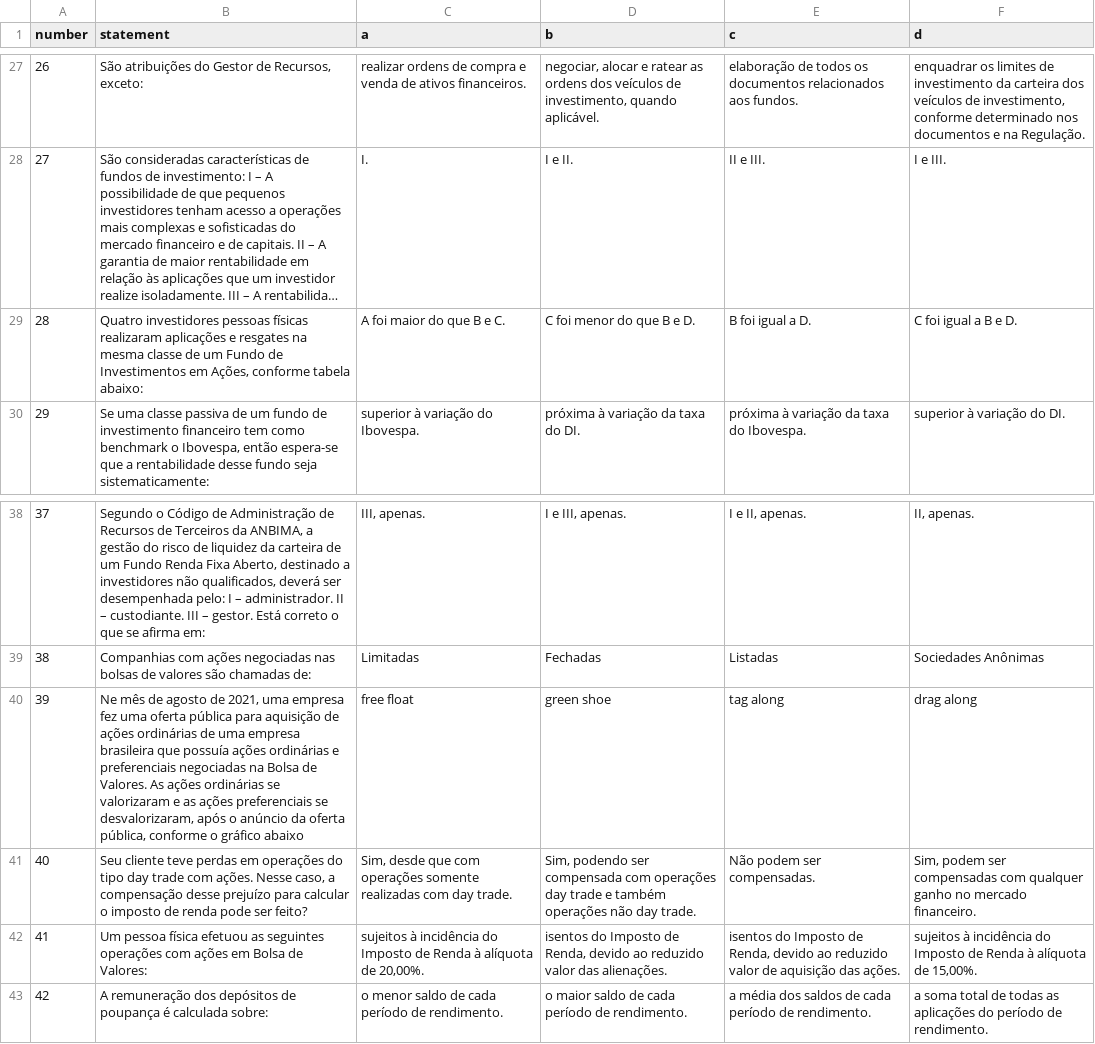
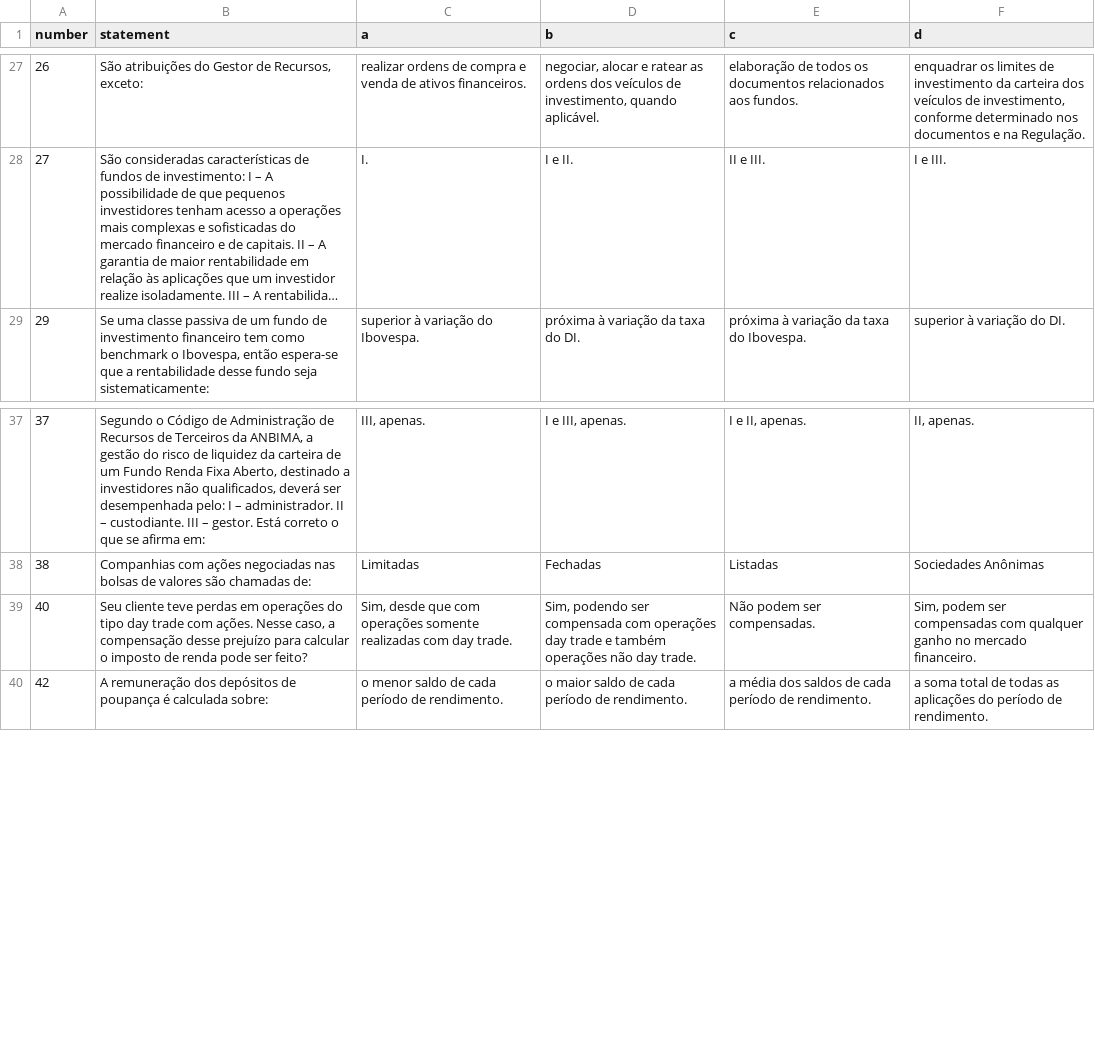
Before and after one commit to viannarth/ic_nubank, a CSV file: src/data/dataset/cpa-10/questions/test_02_questions.csv, drawn as a sheet; only a part is shown, gaps mark what is left out; long unchanged cells end in …; the diff names each change by its address in the sheet, - before the commit and + after, or states it on an @@ line.

```diff
--- a/src/data/dataset/cpa-10/questions/test_02_questions.csv
+++ b/src/data/dataset/cpa-10/questions/test_02_questions.csv
-row 29: 28 | Quatro investidores pessoas físicas realizaram aplicações e resgates na mesma classe de um Fundo de Investimentos em Ações, conforme tabela abaixo: | A foi maior do que B e C. | C foi menor do que B e D. | B foi igual a D. | C foi igual a B e D.
-row 40: 39 | Ne mês de agosto de 2021, uma empresa fez uma oferta pública para aquisição de ações ordinárias de uma empresa brasileira que possuía ações ordinárias e preferenciais negociadas na Bolsa de Valores. As ações ordinárias se valorizaram e as ações preferenciais se desvalorizaram, após o anúncio da oferta pública, conforme o gráfico abaixo | free float | green shoe | tag along | drag along
-row 42: 41 | Um pessoa física efetuou as seguintes operações com ações em Bolsa de Valores: | sujeitos à incidência do Imposto de Renda à alíquota de 20,00%. | isentos do Imposto de Renda, devido ao reduzido valor das alienações. | isentos do Imposto de Renda, devido ao reduzido valor de aquisição das ações. | sujeitos à incidência do Imposto de Renda à alíquota de 15,00%.
```
Also changed, not shown: src/data/dataset/ancord-aai/questions/test_04_questions.csv, src/data/dataset/cpa-10/questions/test_08_questions.csv, 13 other files.
